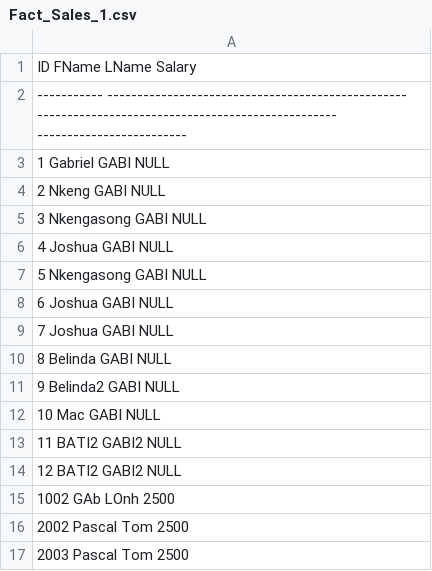
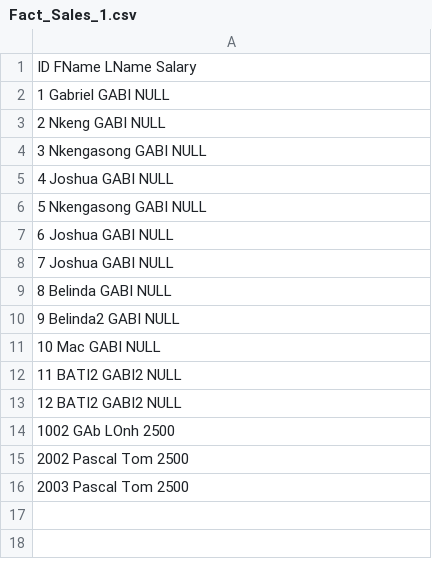
Before and after one commit to Gabrieljilefac/FIRSTREPRO, a CSV file: Fact_Sales_1.csv, drawn as a sheet.

Commit message:
Add files via upload

```diff
--- a/Fact_Sales_1.csv
+++ b/Fact_Sales_1.csv
@@ -1,3 +1,2 @@
 ID          FName                                              LName                                              Salary
------------ -------------------------------------------------- -------------------------------------------------- -------------------------
 1           Gabriel                                            GABI                                               NULL
```
